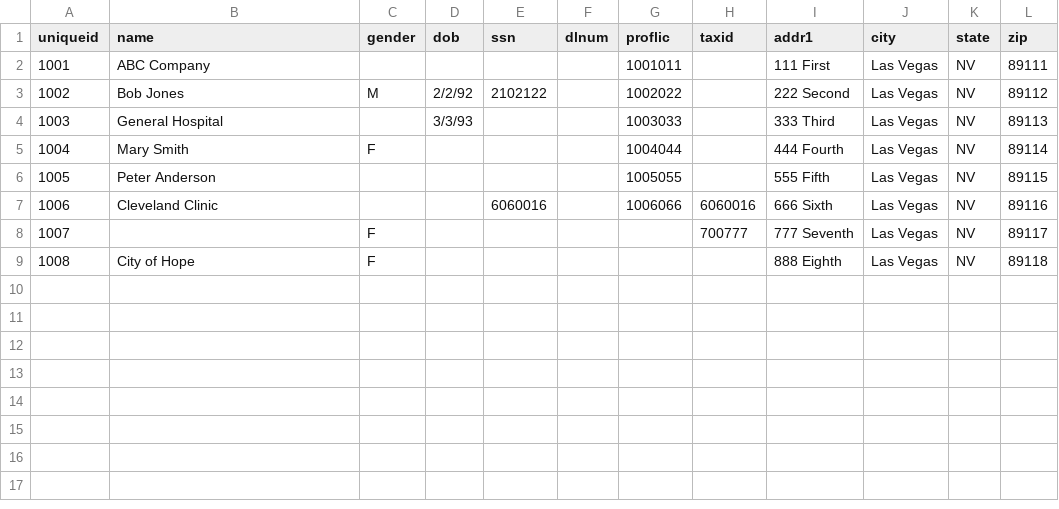
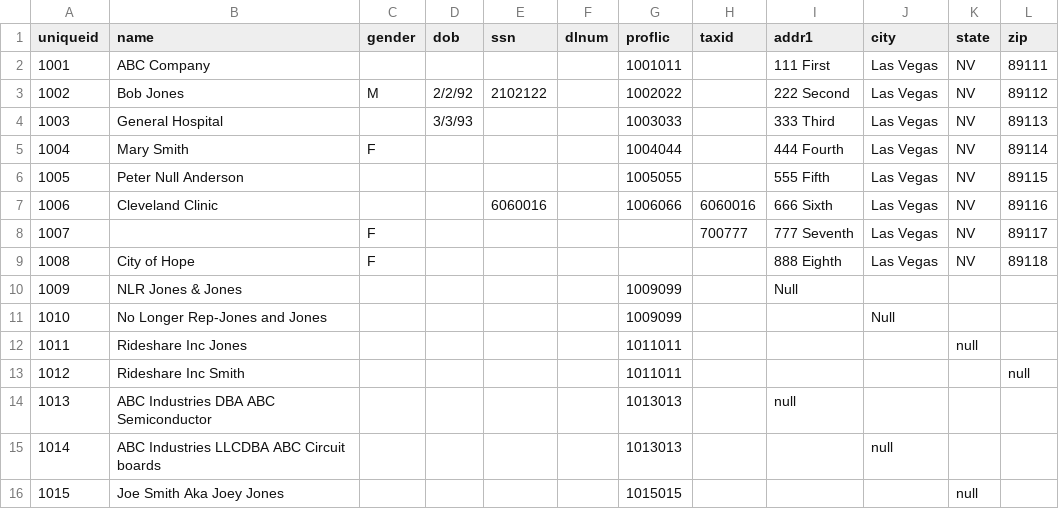
Before and after one commit to Senzing/mapper-csv, a CSV file: input/test_set1.csv, drawn as a sheet.

Commit message:
added name parser and logging

```diff
--- a/input/test_set1.csv
+++ b/input/test_set1.csv
@@ -5,3 +5,3 @@ uniqueid,name,gender,dob,ssn,dlnum,proflic,taxid,addr1,city,state,zip
 1004,Mary Smith,F,,,,1004044,,444 Fourth,Las Vegas,NV,89114
-1005,Peter Anderson,,,,,1005055,,555 Fifth,Las Vegas,NV,89115
+1005,Peter Null Anderson,,,,,1005055,,555 Fifth,Las Vegas,NV,89115
 1006,Cleveland Clinic,,,6060016,,1006066,6060016,666 Sixth,Las Vegas,NV,89116
@@ -9 +9,8 @@ uniqueid,name,gender,dob,ssn,dlnum,proflic,taxid,addr1,city,state,zip
 1008,City of Hope,F,,,,,,888 Eighth,Las Vegas,NV,89118
+1009,NLR Jones & Jones,,,,,1009099,,Null,,,
+1010,No Longer Rep-Jones and Jones,,,,,1009099,,,Null,,
+1011,Rideshare Inc Jones,,,,,1011011,,,,null,
+1012,Rideshare Inc Smith,,,,,1011011,,,,,null
+1013,ABC Industries DBA ABC Semiconductor,,,,,1013013,,null,,,
+1014,ABC Industries LLCDBA  ABC Circuit boards,,,,,1013013,,,null,,
+1015,Joe Smith Aka Joey Jones,,,,,1015015,,,,null,
```
Also changed, not shown: 5 other files.
